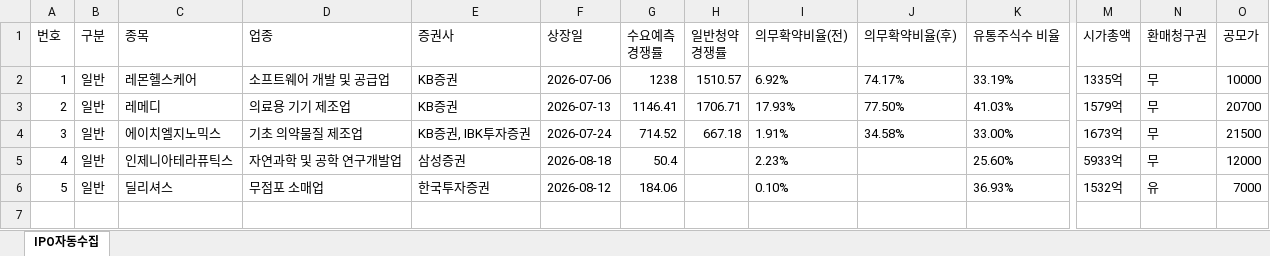
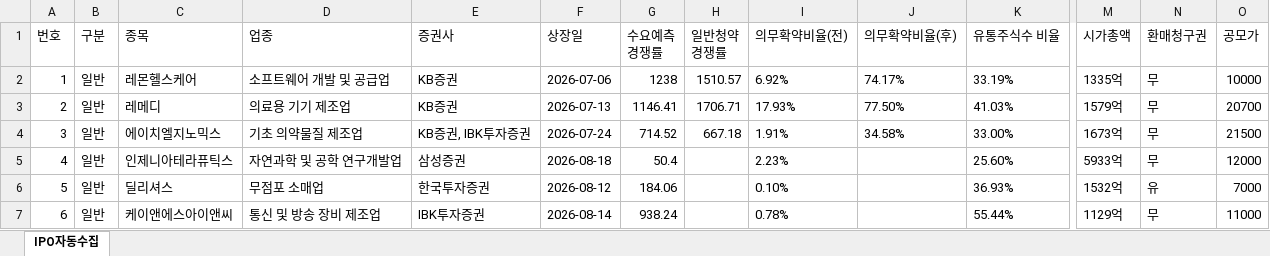
Before and after one commit to khiro37/IPO, an Excel workbook: ipo_watch_results.xlsx, sheet IPO자동수집, drawn as a sheet; only a part is shown, gaps mark what is left out; values as stored, in another font and other column widths than the file's, no borders; rows hold the shown columns only; the diff names each change by its address in the sheet, - before the commit and + after, or states it on an @@ line.

```diff
--- a/ipo_watch_results.xlsx (sheet IPO자동수집)
+++ b/ipo_watch_results.xlsx (sheet IPO자동수집)
+row 7: 6 | 일반 | 케이앤에스아이앤씨 | 통신 및 방송 장비 제조업 | IBK투자증권 | 2026-08-14 | 938.24 |  | 0.78% |  | 55.44% | 1129억 | 무 | 11000
```
Also changed, not shown: 3 other files.
